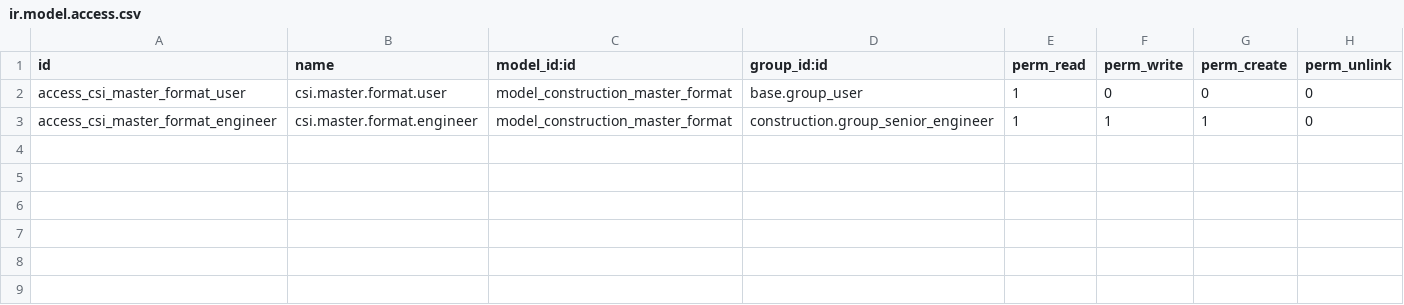
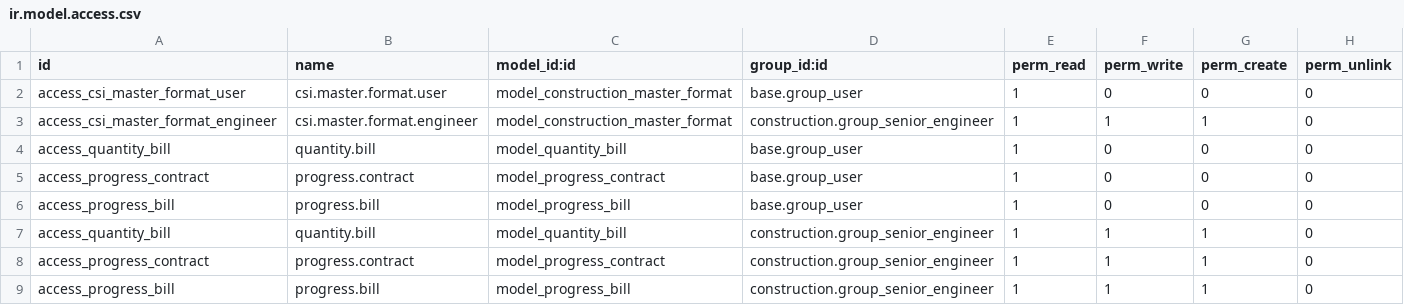
Before and after one commit to kerbrose/odoo-arabia, a CSV file: construction/security/ir.model.access.csv, drawn as a sheet; the diff names each change by its address in the sheet, - before the commit and + after, or states it on an @@ line.

Commit message:
Updating security

```diff
--- a/construction/security/ir.model.access.csv
+++ b/construction/security/ir.model.access.csv
+row 4: access_quantity_bill | quantity.bill | model_quantity_bill | base.group_user | 1 | 0 | 0 | 0
+row 5: access_progress_contract | progress.contract | model_progress_contract | base.group_user | 1 | 0 | 0 | 0
+row 6: access_progress_bill | progress.bill | model_progress_bill | base.group_user | 1 | 0 | 0 | 0
+row 7: access_quantity_bill | quantity.bill | model_quantity_bill | construction.group_senior_engineer | 1 | 1 | 1 | 0
+row 8: access_progress_contract | progress.contract | model_progress_contract | construction.group_senior_engineer | 1 | 1 | 1 | 0
+row 9: access_progress_bill | progress.bill | model_progress_bill | construction.group_senior_engineer | 1 | 1 | 1 | 0
```
